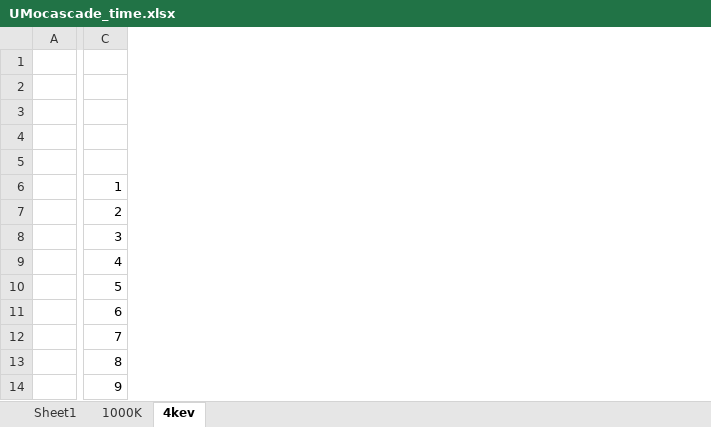
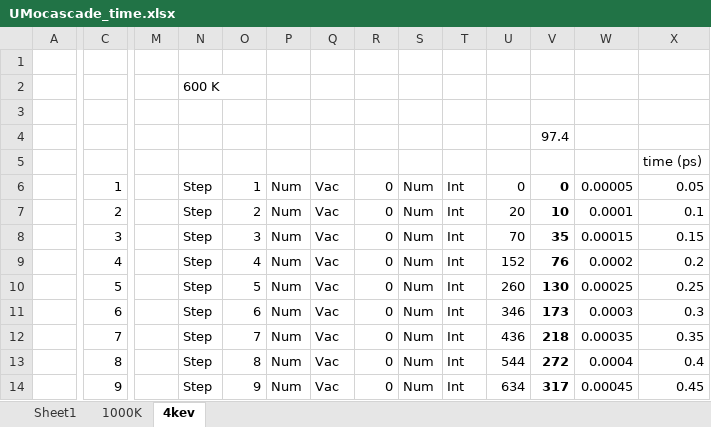
Before and after one commit to benbeeler/spreadsheets, an Excel workbook: USHPRR/UMocascade_time.xlsx, sheet 4kev, drawn as a sheet; only a part is shown, gaps mark what is left out; values as stored, in another font and other column widths than the file's, no borders; charts and pictures not drawn; rows hold the shown columns only; the diff names each change by its address in the sheet, - before the commit and + after, or states it on an @@ line.

```diff
--- a/USHPRR/UMocascade_time.xlsx (sheet 4kev)
+++ b/USHPRR/UMocascade_time.xlsx (sheet 4kev)
+column M, empty
+column N, rows 2-14: 600 K |  |  |  | Step | Step | Step | Step | Step | Step | Step | Step | Step
+column O, rows 6-14: 1 | 2 | 3 | 4 | 5 | 6 | 7 | 8 | 9
+column P, rows 6-14: all Num
+column Q, rows 6-14: all Vac
+column R, rows 6-14: all 0
+column S, rows 6-14: all Num
+column T, rows 6-14: all Int
+column U, rows 6-14: 0 | 20 | 70 | 152 | 260 | 346 | 436 | 544 | 634
+column V, rows 4-14: 97.4 |  | 0 | 10 | 35 | 76 | 130 | 173 | 218 | 272 | 317
+column W, rows 6-14: 0.00005 | 0.0001 | 0.00015 | 0.0002 | 0.00025 | 0.0003 | 0.00035 | 0.0004 | 0.00045
+column X, rows 5-14: time (ps) | 0.05 | 0.1 | 0.15 | 0.2 | 0.25 | 0.3 | 0.35 | 0.4 | 0.45
-row 2: (empty)
+row 2:  |  |  | 600 K
```
Also changed, not shown: charts or pictures, USHPRR/UMo_radiation_damage.xlsx, 1 other file.
